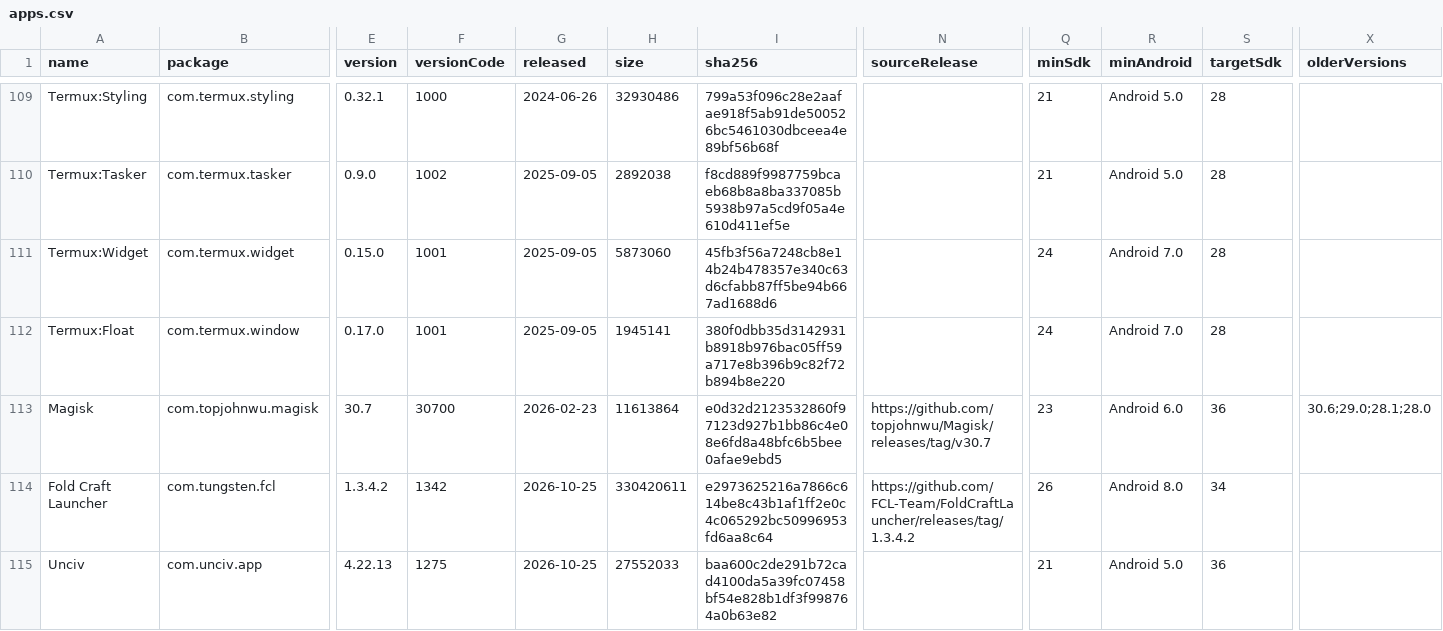
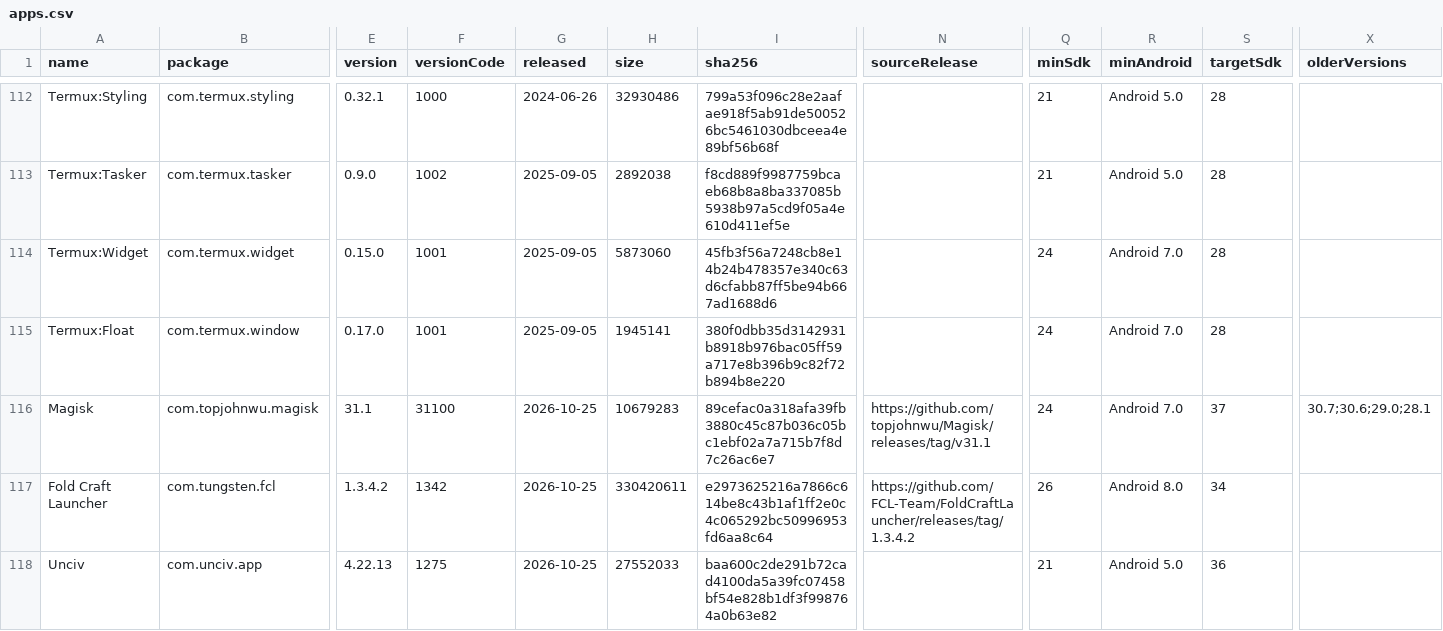
Before and after one commit to 2113apps/verified-android-apps, a CSV file: apps.csv, drawn as a sheet; only a part is shown, gaps mark what is left out; addresses are those after the commit; the diff covers the shown part only; the diff names each change by its address in the sheet, - before the commit and + after, or states it on an @@ line.

```diff
--- a/apps.csv
+++ b/apps.csv
-E116 (version): 30.7
+E116 (version): 31.1
-F116 (versionCode): 30700
+F116 (versionCode): 31100
-G116 (released): 2026-02-23
+G116 (released): 2026-10-25
-H116 (size): 11613864
+H116 (size): 10679283
-I116 (sha256): e0d32d2123532860f97123d927b1bb86c4e08e6fd8a48bfc6b5bee0afae9ebd5
+I116 (sha256): 89cefac0a318afa39fb3880c45c87b036c05bc1ebf02a7a715b7f8d7c26ac6e7
-N116 (sourceRelease): https://github.com/topjohnwu/Magisk/releases/tag/v30.7
+N116 (sourceRelease): https://github.com/topjohnwu/Magisk/releases/tag/v31.1
-Q116 (minSdk): 23
+Q116 (minSdk): 24
-R116 (minAndroid): Android 6.0
+R116 (minAndroid): Android 7.0
-S116 (targetSdk): 36
+S116 (targetSdk): 37
-X116 (olderVersions): 30.6;29.0;28.1;28.0
+X116 (olderVersions): 30.7;30.6;29.0;28.1
```
Also changed, not shown: 7 added rows and 3 edited cells elsewhere in this file, 2 other files.
